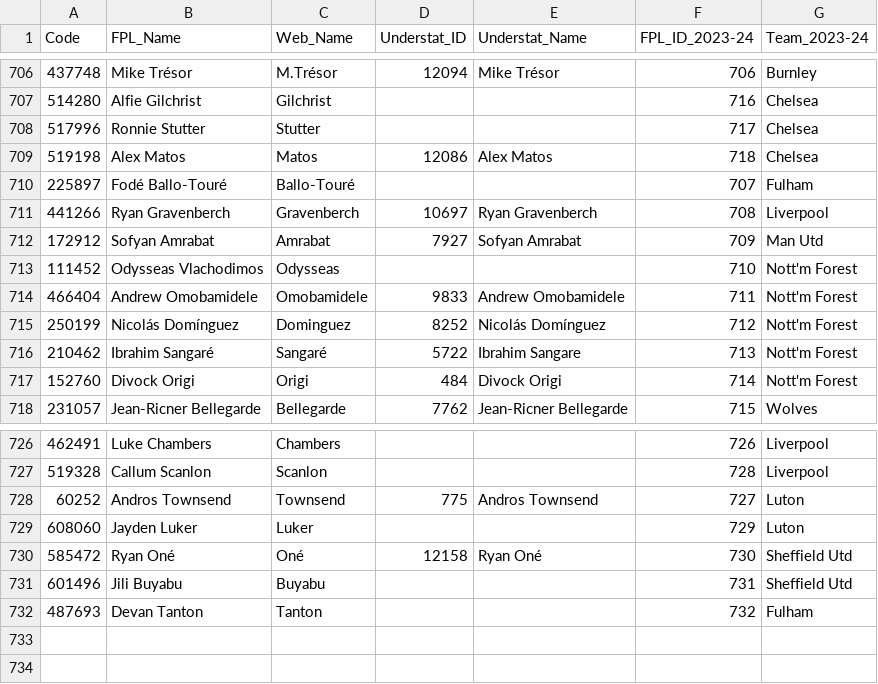
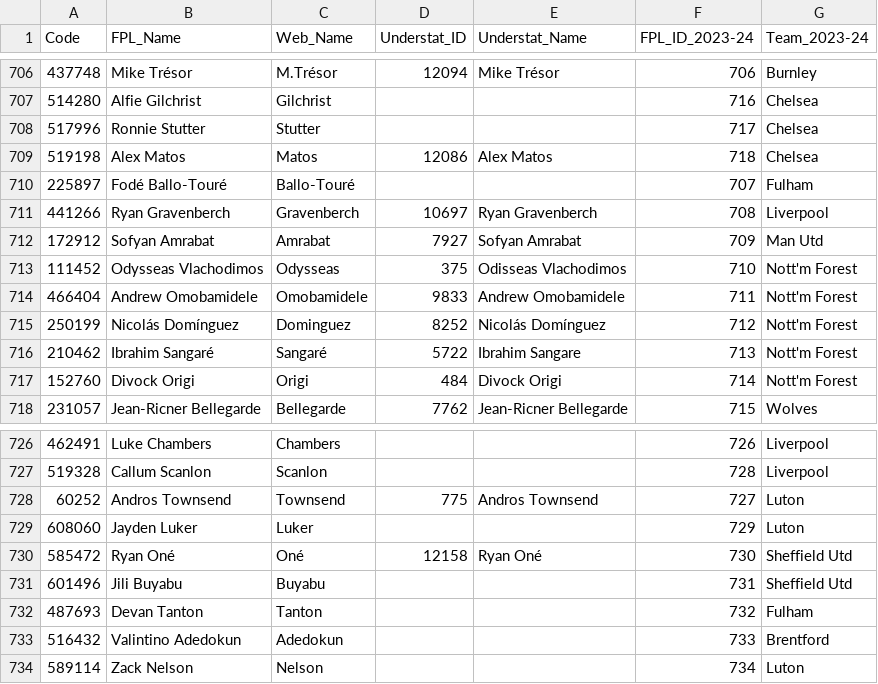
Before and after one commit to Jashior/fpl_code_understat_dict, a CSV file: code_dict.csv, drawn as a sheet; only a part is shown, gaps mark what is left out.

Commit message:
update csv

```diff
--- a/code_dict.csv
+++ b/code_dict.csv
@@ -712,3 +712,3 @@ Code,FPL_Name,Web_Name,Understat_ID,Understat_Name,FPL_ID_2023-24,Team_2023-24
 172912,Sofyan Amrabat,Amrabat,7927,Sofyan Amrabat,709,Man Utd
-111452,Odysseas Vlachodimos,Odysseas,,,710,Nott'm Forest
+111452,Odysseas Vlachodimos,Odysseas,375,Odisseas Vlachodimos,710,Nott'm Forest
 466404,Andrew Omobamidele,Omobamidele,9833,Andrew Omobamidele,711,Nott'm Forest
@@ -732 +732,3 @@ Code,FPL_Name,Web_Name,Understat_ID,Understat_Name,FPL_ID_2023-24,Team_2023-24
 487693,Devan Tanton,Tanton,,,732,Fulham
+516432,Valintino Adedokun,Adedokun,,,733,Brentford
+589114,Zack Nelson,Nelson,,,734,Luton
```
